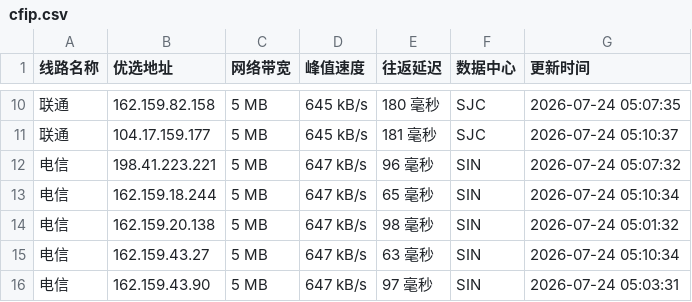
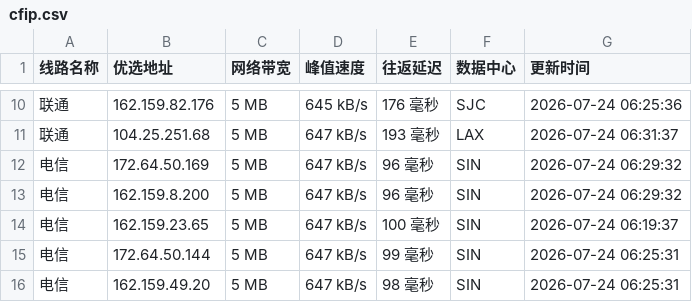
Before and after one commit to weizhe940605/cfipv4db, a CSV file: cfip.csv, drawn as a sheet; only a part is shown, gaps mark what is left out; the diff covers the shown part only.

```diff
--- a/cfip.csv
+++ b/cfip.csv
@@ -10,7 +10,7 @@
-联通,162.159.82.158,5 MB,645 kB/s,180 毫秒,SJC,2026-07-24 05:07:35
-联通,104.17.159.177,5 MB,645 kB/s,181 毫秒,SJC,2026-07-24 05:10:37
-电信,198.41.223.221,5 MB,647 kB/s,96 毫秒,SIN,2026-07-24 05:07:32
-电信,162.159.18.244,5 MB,647 kB/s,65 毫秒,SIN,2026-07-24 05:10:34
-电信,162.159.20.138,5 MB,647 kB/s,98 毫秒,SIN,2026-07-24 05:01:32
-电信,162.159.43.27,5 MB,647 kB/s,63 毫秒,SIN,2026-07-24 05:10:34
-电信,162.159.43.90,5 MB,647 kB/s,97 毫秒,SIN,2026-07-24 05:03:31
+联通,162.159.82.176,5 MB,645 kB/s,176 毫秒,SJC,2026-07-24 06:25:36
+联通,104.25.251.68,5 MB,647 kB/s,193 毫秒,LAX,2026-07-24 06:31:37
+电信,172.64.50.169,5 MB,647 kB/s,96 毫秒,SIN,2026-07-24 06:29:32
+电信,162.159.8.200,5 MB,647 kB/s,96 毫秒,SIN,2026-07-24 06:29:32
+电信,162.159.23.65,5 MB,647 kB/s,100 毫秒,SIN,2026-07-24 06:19:37
+电信,172.64.50.144,5 MB,647 kB/s,99 毫秒,SIN,2026-07-24 06:25:31
+电信,162.159.49.20,5 MB,647 kB/s,98 毫秒,SIN,2026-07-24 06:25:31
```
Also changed, not shown: 30 edited cells elsewhere in this file, 1 other file.
